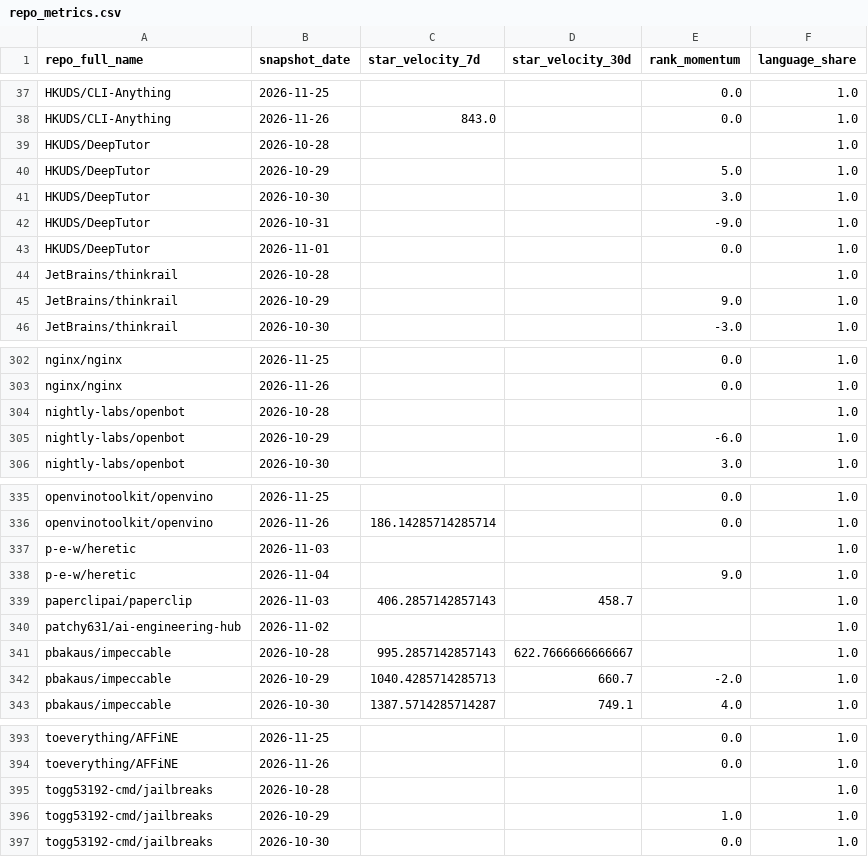
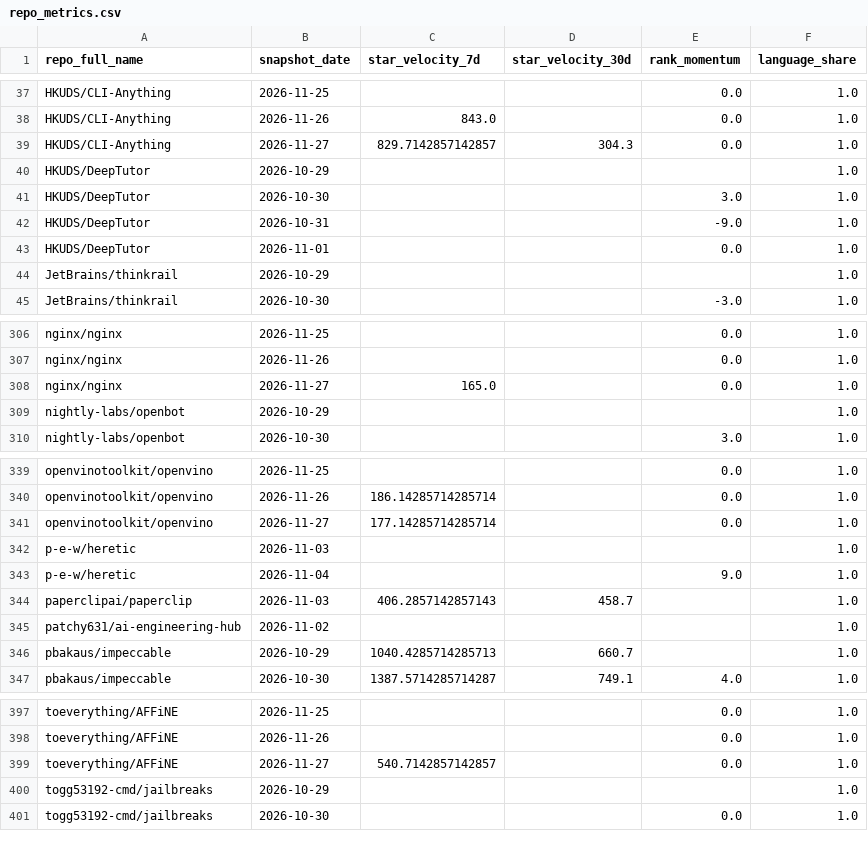
Before and after one commit to husy7/GitHub-TrendsInsight, a CSV file: data/processed/repo_metrics.csv, drawn as a sheet; only a part is shown, gaps mark what is left out; the diff covers the shown part only.

```diff
--- a/data/processed/repo_metrics.csv
+++ b/data/processed/repo_metrics.csv
@@ -38,4 +38,4 @@ HKUDS/CLI-Anything,2026-11-25,,,0.0,1.0
 HKUDS/CLI-Anything,2026-11-26,843.0,,0.0,1.0
-HKUDS/DeepTutor,2026-10-28,,,,1.0
-HKUDS/DeepTutor,2026-10-29,,,5.0,1.0
+HKUDS/CLI-Anything,2026-11-27,829.7142857142857,304.3,0.0,1.0
+HKUDS/DeepTutor,2026-10-29,,,,1.0
 HKUDS/DeepTutor,2026-10-30,,,3.0,1.0
@@ -43,4 +43,3 @@ HKUDS/DeepTutor,2026-10-31,,,-9.0,1.0
 HKUDS/DeepTutor,2026-11-01,,,0.0,1.0
-JetBrains/thinkrail,2026-10-28,,,,1.0
-JetBrains/thinkrail,2026-10-29,,,9.0,1.0
+JetBrains/thinkrail,2026-10-29,,,,1.0
 JetBrains/thinkrail,2026-10-30,,,-3.0,1.0
@@ -303,4 +307,4 @@ nginx/nginx,2026-11-25,,,0.0,1.0
 nginx/nginx,2026-11-26,,,0.0,1.0
-nightly-labs/openbot,2026-10-28,,,,1.0
-nightly-labs/openbot,2026-10-29,,,-6.0,1.0
+nginx/nginx,2026-11-27,165.0,,0.0,1.0
+nightly-labs/openbot,2026-10-29,,,,1.0
 nightly-labs/openbot,2026-10-30,,,3.0,1.0
@@ -336,2 +340,3 @@ openvinotoolkit/openvino,2026-11-25,,,0.0,1.0
 openvinotoolkit/openvino,2026-11-26,186.14285714285714,,0.0,1.0
+openvinotoolkit/openvino,2026-11-27,177.14285714285714,,0.0,1.0
 p-e-w/heretic,2026-11-03,,,,1.0
@@ -340,4 +345,3 @@ paperclipai/paperclip,2026-11-03,406.2857142857143,458.7,,1.0
 patchy631/ai-engineering-hub,2026-11-02,,,,1.0
-pbakaus/impeccable,2026-10-28,995.2857142857143,622.7666666666667,,1.0
-pbakaus/impeccable,2026-10-29,1040.4285714285713,660.7,-2.0,1.0
+pbakaus/impeccable,2026-10-29,1040.4285714285713,660.7,,1.0
 pbakaus/impeccable,2026-10-30,1387.5714285714287,749.1,4.0,1.0
@@ -394,4 +398,4 @@ toeverything/AFFiNE,2026-11-25,,,0.0,1.0
 toeverything/AFFiNE,2026-11-26,,,0.0,1.0
-togg53192-cmd/jailbreaks,2026-10-28,,,,1.0
-togg53192-cmd/jailbreaks,2026-10-29,,,1.0,1.0
+toeverything/AFFiNE,2026-11-27,540.7142857142857,,0.0,1.0
+togg53192-cmd/jailbreaks,2026-10-29,,,,1.0
 togg53192-cmd/jailbreaks,2026-10-30,,,0.0,1.0
```
Also changed, not shown: 12 added rows, 6 removed rows and 5 edited cells elsewhere in this file, data/processed/language_share_daily.csv, data/processed/rank_momentum_daily_all.csv, 8 other files.
